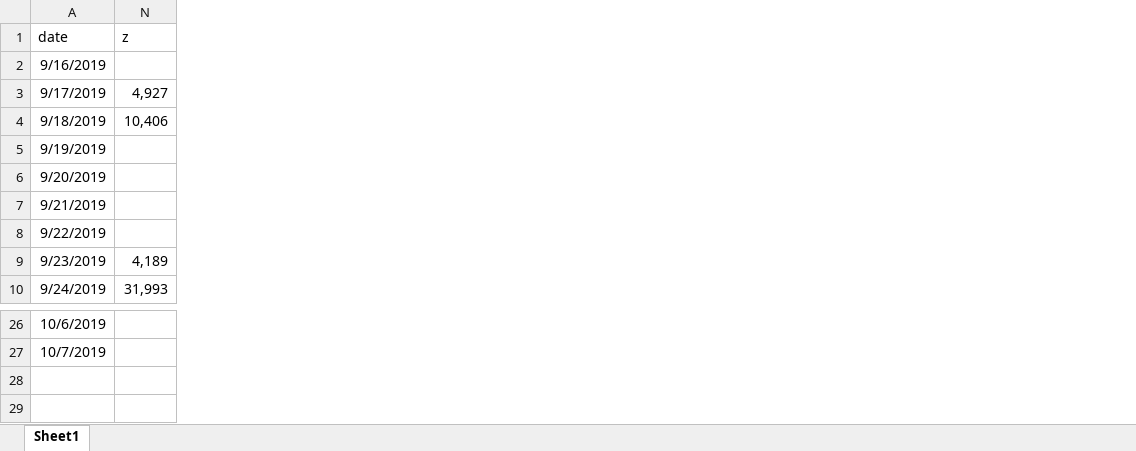
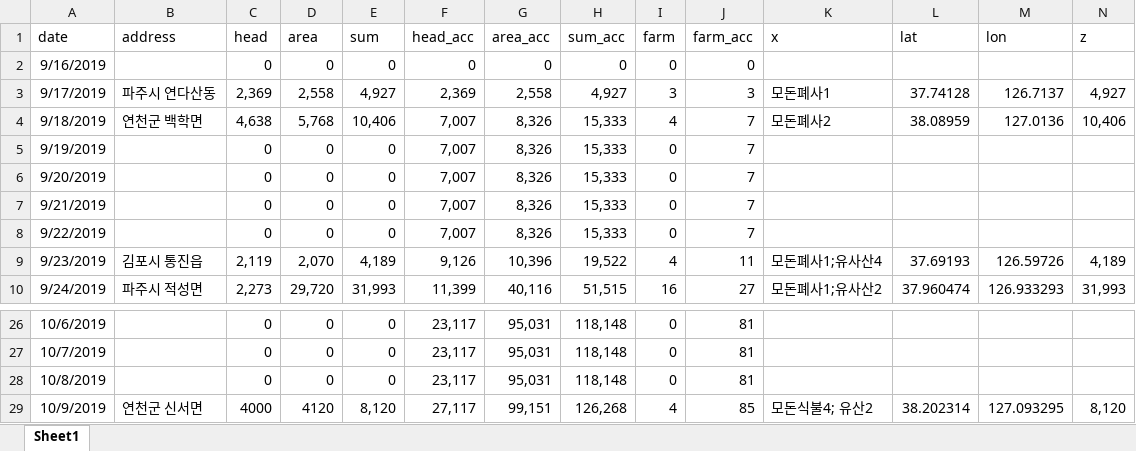
Before and after one commit to YoungjunNa/asf-timeline, an Excel workbook: _site/analysis/asf1.xlsx, sheet Sheet1, drawn as a sheet; only a part is shown, gaps mark what is left out; values as stored, in another font and other column widths than the file's, no borders; rows hold the shown columns only; the diff names each change by its address in the sheet, - before the commit and + after, or states it on an @@ line.

```diff
--- a/_site/analysis/asf1.xlsx (sheet Sheet1)
+++ b/_site/analysis/asf1.xlsx (sheet Sheet1)
@@ column B (address) unhidden, rows 3-10: 파주시 연다산동 | 연천군 백학면 |  |  |  |  | 김포시 통진읍 | 파주시 적성면 @@
@@ column C (head) unhidden, rows 2-10: 0 | 2,369 | 4,638 | 0 | 0 | 0 | 0 | 2,119 | 2,273; rows 26-27: 0 | 0 @@
@@ column D (area) unhidden, rows 2-10: 0 | 2,558 | 5,768 | 0 | 0 | 0 | 0 | 2,070 | 29,720; rows 26-27: 0 | 0 @@
@@ column E (sum) unhidden, rows 2-10: 0 | 4,927 | 10,406 | 0 | 0 | 0 | 0 | 4,189 | 31,993; rows 26-27: 0 | 0 @@
@@ column F (head_acc) unhidden, rows 2-10: 0 | 2,369 | 7,007 | 7,007 | 7,007 | 7,007 | 7,007 | 9,126 | 11,399; rows 26-27: 23,117 | 23,117 @@
@@ column G (area_acc) unhidden, rows 2-10: 0 | 2,558 | 8,326 | 8,326 | 8,326 | 8,326 | 8,326 | 10,396 | 40,116; rows 26-27: 95,031 | 95,031 @@
@@ column H (sum_acc) unhidden, rows 2-10: 0 | 4,927 | 15,333 | 15,333 | 15,333 | 15,333 | 15,333 | 19,522 | 51,515; rows 26-27: 118,148 | 118,148 @@
@@ column I (farm) unhidden, rows 2-10: 0 | 3 | 4 | 0 | 0 | 0 | 0 | 4 | 16; rows 26-27: 0 | 0 @@
@@ column J (farm_acc) unhidden, rows 2-10: 0 | 3 | 7 | 7 | 7 | 7 | 7 | 11 | 27; rows 26-27: 81 | 81 @@
@@ column K (x) unhidden, rows 3-10: 모돈폐사1 | 모돈폐사2 |  |  |  |  | 모돈폐사1;유사산4 | 모돈폐사1;유사산2 @@
@@ column L (lat) unhidden, rows 3-10: 37.74128 | 38.08959 |  |  |  |  | 37.69193 | 37.960474 @@
@@ column M (lon) unhidden, rows 3-10: 126.7137 | 127.0136 |  |  |  |  | 126.59726 | 126.933293 @@
+row 28: 10/8/2019 |  | 0 | 0 | 0 | 23,117 | 95,031 | 118,148 | 0 | 81
+row 29: 10/9/2019 | 연천군 신서면 | 4000 | 4120 | 8,120 | 27,117 | 99,151 | 126,268 | 4 | 85 | 모돈식불4; 유산2 | 38.202314 | 127.093295 | 8,120
```
Also changed, not shown: analysis/asf1.xlsx, 26 other files.
